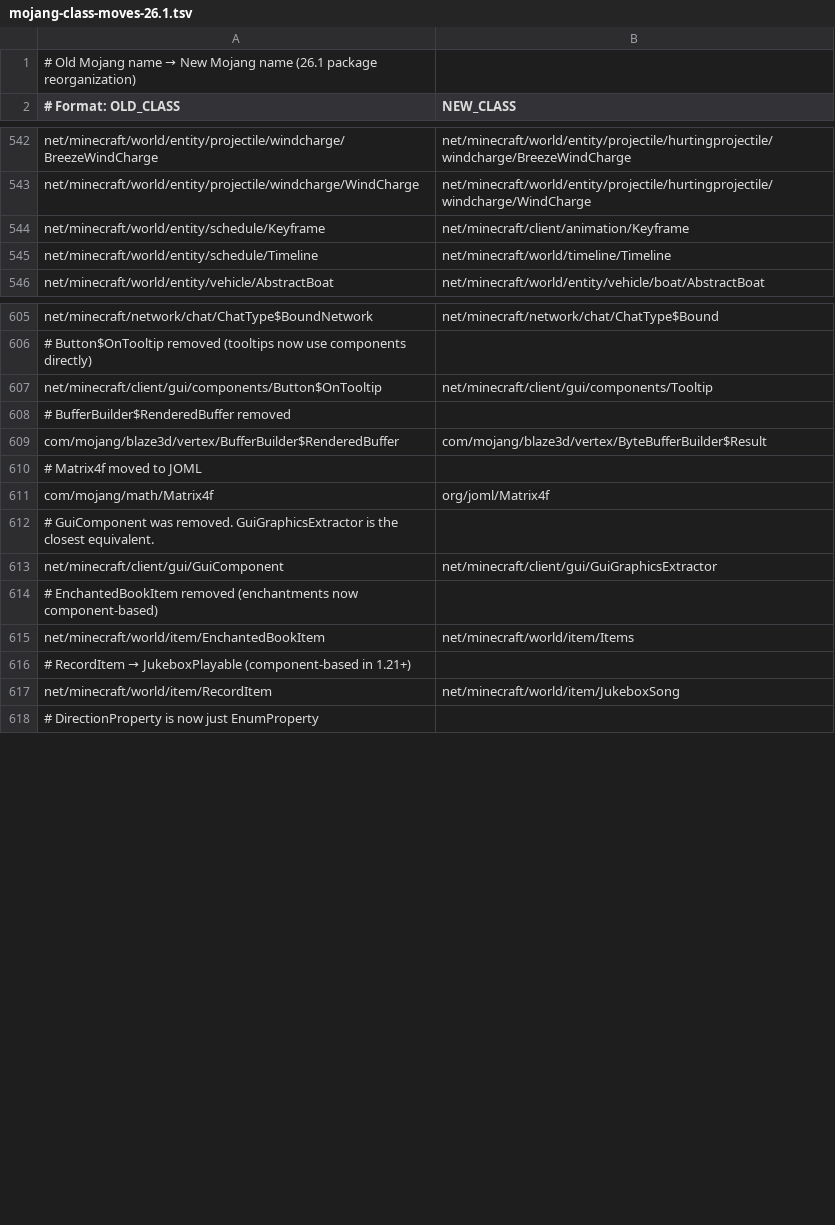
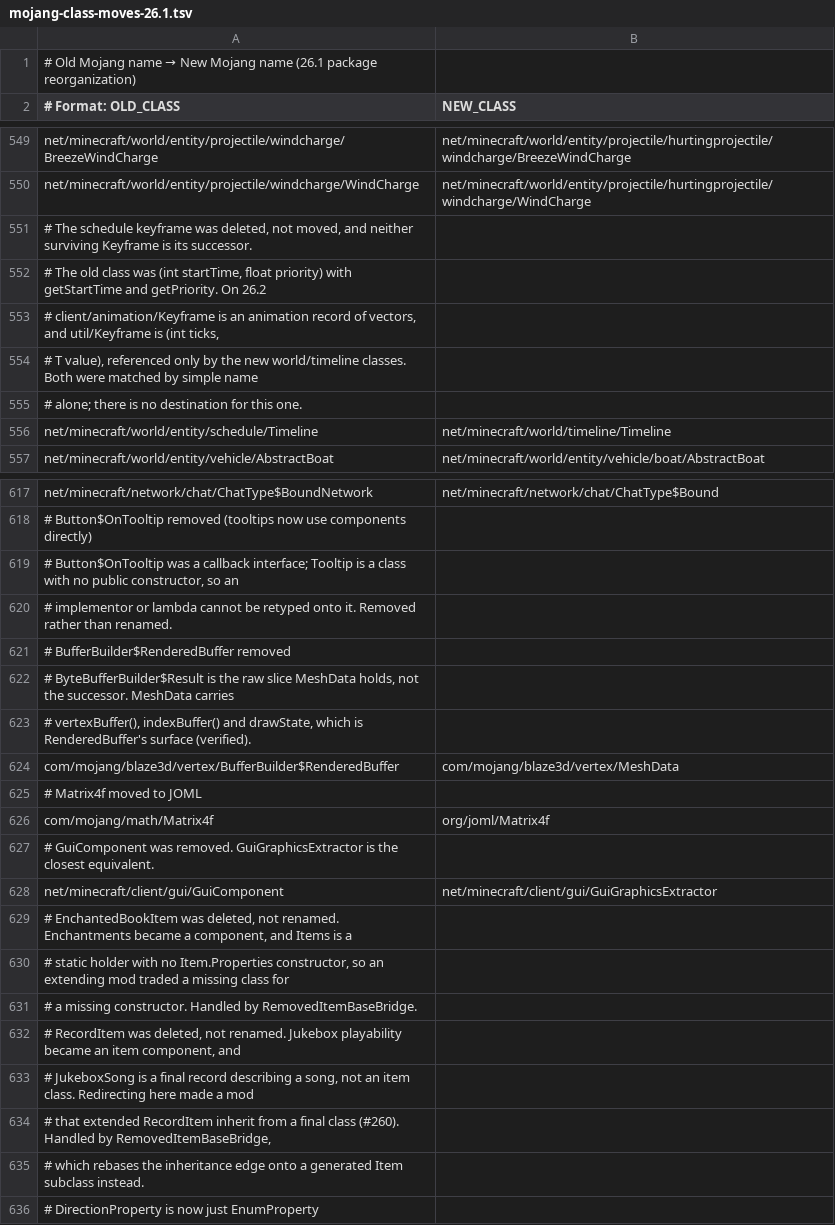
Before and after one commit to Bownlux/Retromod, a TSV file: src/main/resources/mojang-class-moves-26.1.tsv, drawn as a sheet; only a part is shown, gaps mark what is left out; the diff covers the shown part only.

```diff
--- a/src/main/resources/mojang-class-moves-26.1.tsv
+++ b/src/main/resources/mojang-class-moves-26.1.tsv
@@ -543,3 +550,7 @@ net/minecraft/world/entity/projectile/windcharge/BreezeWindCharge	net/minecraft/
 net/minecraft/world/entity/projectile/windcharge/WindCharge	net/minecraft/world/entity/projectile/hurtingprojectile/windcharge/WindCharge
-net/minecraft/world/entity/schedule/Keyframe	net/minecraft/client/animation/Keyframe
+# The schedule keyframe was deleted, not moved, and neither surviving Keyframe is its successor.
+# The old class was (int startTime, float priority) with getStartTime and getPriority. On 26.2
+# client/animation/Keyframe is an animation record of vectors, and util/Keyframe is (int ticks,
+# T value), referenced only by the new world/timeline classes. Both were matched by simple name
+# alone; there is no destination for this one.
 net/minecraft/world/entity/schedule/Timeline	net/minecraft/world/timeline/Timeline
@@ -606,5 +618,8 @@ net/minecraft/network/chat/ChatType$BoundNetwork	net/minecraft/network/chat/Chat
 # Button$OnTooltip removed (tooltips now use components directly)
-net/minecraft/client/gui/components/Button$OnTooltip	net/minecraft/client/gui/components/Tooltip
+# Button$OnTooltip was a callback interface; Tooltip is a class with no public constructor, so an
+# implementor or lambda cannot be retyped onto it. Removed rather than renamed.
 # BufferBuilder$RenderedBuffer removed
-com/mojang/blaze3d/vertex/BufferBuilder$RenderedBuffer	com/mojang/blaze3d/vertex/ByteBufferBuilder$Result
+# ByteBufferBuilder$Result is the raw slice MeshData holds, not the successor. MeshData carries
+# vertexBuffer(), indexBuffer() and drawState, which is RenderedBuffer's surface (verified).
+com/mojang/blaze3d/vertex/BufferBuilder$RenderedBuffer	com/mojang/blaze3d/vertex/MeshData
 # Matrix4f moved to JOML
@@ -613,6 +628,9 @@ com/mojang/math/Matrix4f	org/joml/Matrix4f
 net/minecraft/client/gui/GuiComponent	net/minecraft/client/gui/GuiGraphicsExtractor
-# EnchantedBookItem removed (enchantments now component-based)
-net/minecraft/world/item/EnchantedBookItem	net/minecraft/world/item/Items
-# RecordItem → JukeboxPlayable (component-based in 1.21+)
-net/minecraft/world/item/RecordItem	net/minecraft/world/item/JukeboxSong
+# EnchantedBookItem was deleted, not renamed. Enchantments became a component, and Items is a
+# static holder with no Item.Properties constructor, so an extending mod traded a missing class for
+# a missing constructor. Handled by RemovedItemBaseBridge.
+# RecordItem was deleted, not renamed. Jukebox playability became an item component, and
+# JukeboxSong is a final record describing a song, not an item class. Redirecting here made a mod
+# that extended RecordItem inherit from a final class (#260). Handled by RemovedItemBaseBridge,
+# which rebases the inheritance edge onto a generated Item subclass instead.
 # DirectionProperty is now just EnumProperty
```
Also changed, not shown: 27 added rows, 5 removed rows and 5 edited cells elsewhere in this file, 57 other files.
